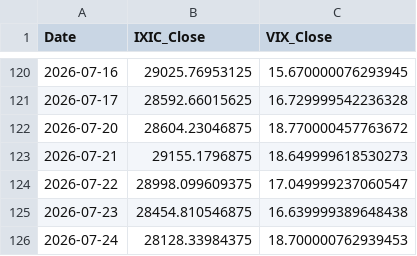
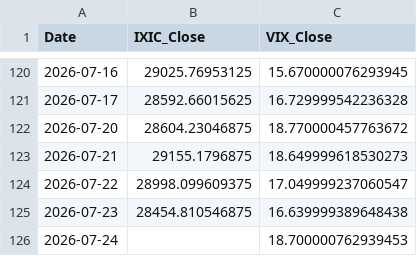
Before and after one commit to Sara4403/nasdaq_vix_daily_monitor, a CSV file: nasdaq_vix_daily_data.csv, drawn as a sheet; only a part is shown, gaps mark what is left out.

```diff
--- a/nasdaq_vix_daily_data.csv
+++ b/nasdaq_vix_daily_data.csv
@@ -125,2 +125,2 @@
 2026-07-23,28454.810546875,16.639999389648438
-2026-07-24,28128.33984375,18.700000762939453
+2026-07-24,,18.700000762939453
```
Also changed, not shown: nasdaq_vix_monitor_summary.csv, 1 other file.
